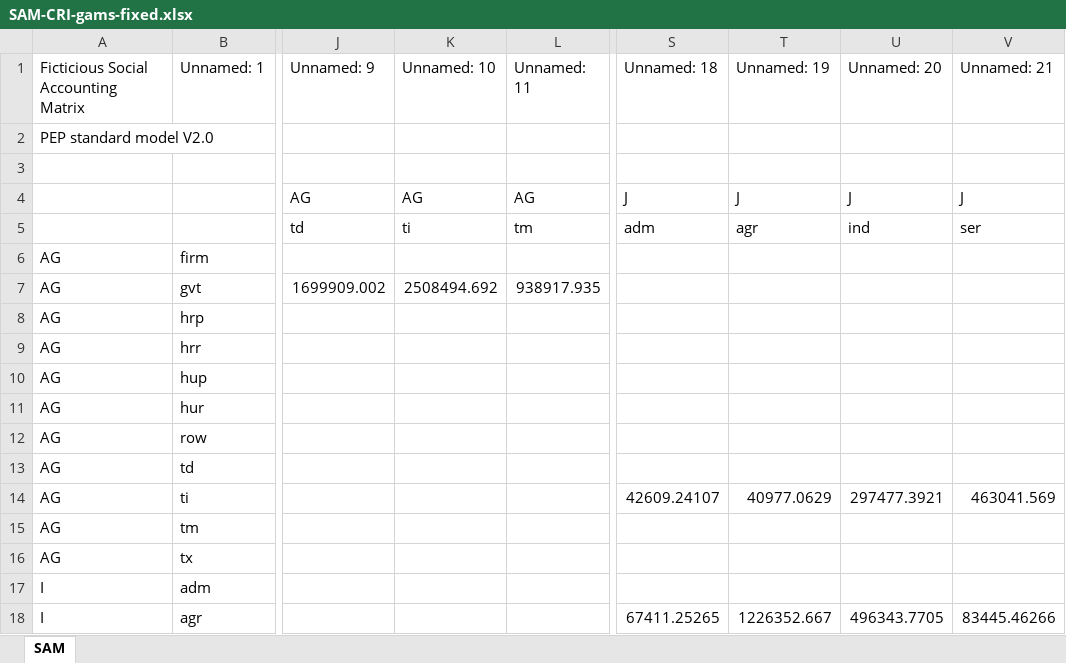
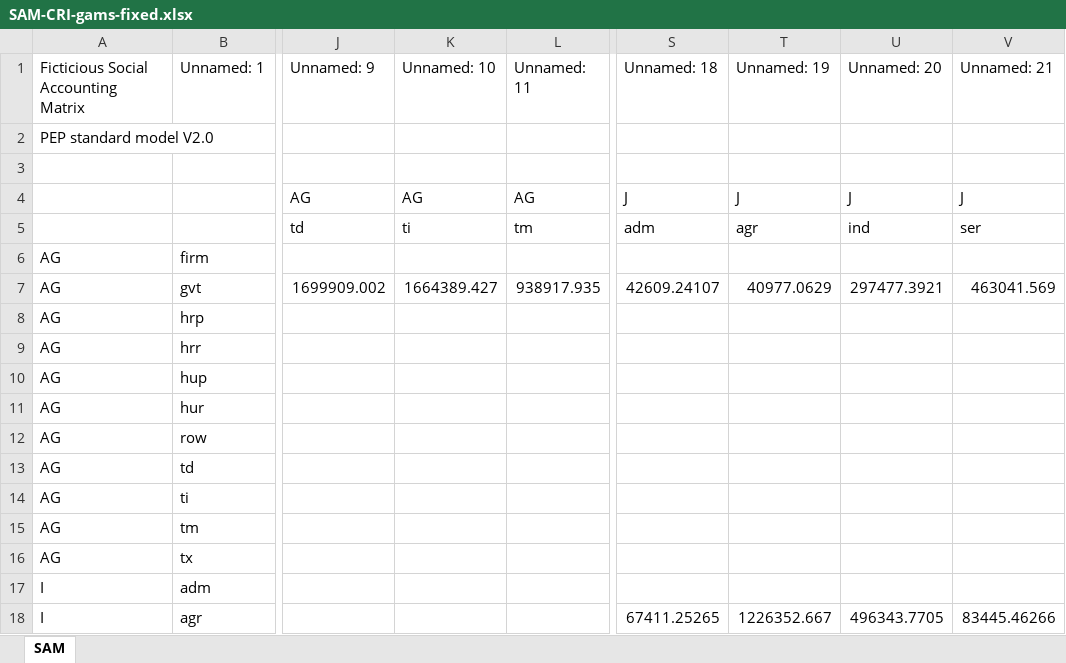
Before and after one commit to mmc00/equilibria, an Excel workbook: src/equilibria/templates/reference/pep2/data/SAM-CRI-gams-fixed.xlsx, sheet SAM, drawn as a sheet; only a part is shown, gaps mark what is left out; values as stored, in another font and other column widths than the file's, no borders; the diff names each change by its address in the sheet, - before the commit and + after, or states it on an @@ line.

Commit message:
examples: add PEP GDP SAM comparison and update CRI reference data

```diff
--- a/src/equilibria/templates/reference/pep2/data/SAM-CRI-gams-fixed.xlsx (sheet SAM)
+++ b/src/equilibria/templates/reference/pep2/data/SAM-CRI-gams-fixed.xlsx (sheet SAM)
-K7 (Unnamed: 10): 2508494.692
+K7 (Unnamed: 10): 1664389.427
-S7 (Unnamed: 18): (empty)
+S7 (Unnamed: 18): 42609.24107
-T7 (Unnamed: 19): (empty)
+T7 (Unnamed: 19): 40977.0629
-U7 (Unnamed: 20): (empty)
+U7 (Unnamed: 20): 297477.3921
-V7 (Unnamed: 21): (empty)
+V7 (Unnamed: 21): 463041.569
-S14 (Unnamed: 18): 42609.24107
+S14 (Unnamed: 18): (empty)
-T14 (Unnamed: 19): 40977.0629
+T14 (Unnamed: 19): (empty)
-U14 (Unnamed: 20): 297477.3921
+U14 (Unnamed: 20): (empty)
-V14 (Unnamed: 21): 463041.569
+V14 (Unnamed: 21): (empty)
```
Also changed, not shown: src/equilibria/templates/reference/pep2/data/VAL_PAR-CRI-gams.xlsx, 3 other files.
